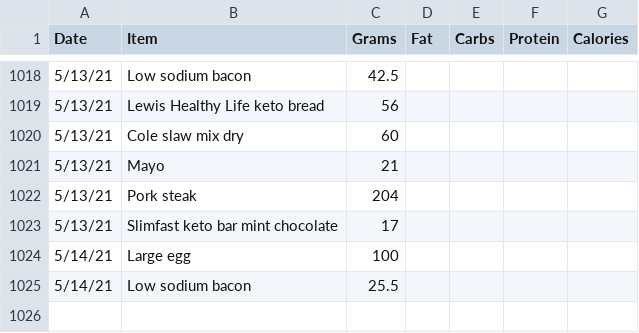
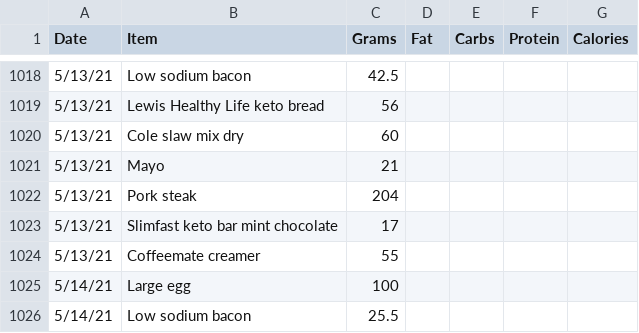
Before and after one commit to tbcombs/Food, a CSV file: FoodInput.csv, drawn as a sheet; only a part is shown, gaps mark what is left out; the diff names each change by its address in the sheet, - before the commit and + after, or states it on an @@ line.

Commit message:
Update FoodInput.csv

```diff
--- a/FoodInput.csv
+++ b/FoodInput.csv
+row 1024: 5/13/21 | Coffeemate creamer | 55
```
